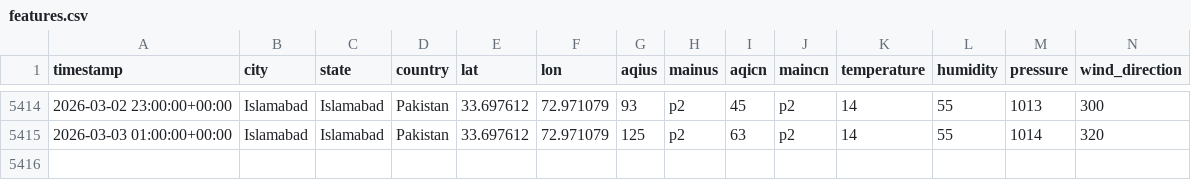
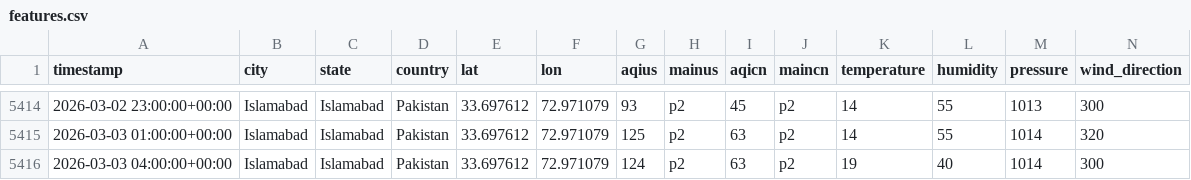
Before and after one commit to JawadAhmadCS/AQI_Predictor, a CSV file: data/features.csv, drawn as a sheet; only a part is shown, gaps mark what is left out; rows hold the shown columns only; the diff names each change by its address in the sheet, - before the commit and + after, or states it on an @@ line.

```diff
--- a/data/features.csv
+++ b/data/features.csv
+row 5416: 2026-03-03 04:00:00+00:00 | Islamabad | Islamabad | Pakistan | 33.697612 | 72.971079 | 124 | p2 | 63 | p2 | 19 | 40 | 1014 | 300
```
Also changed, not shown: data/weather_init.csv.
